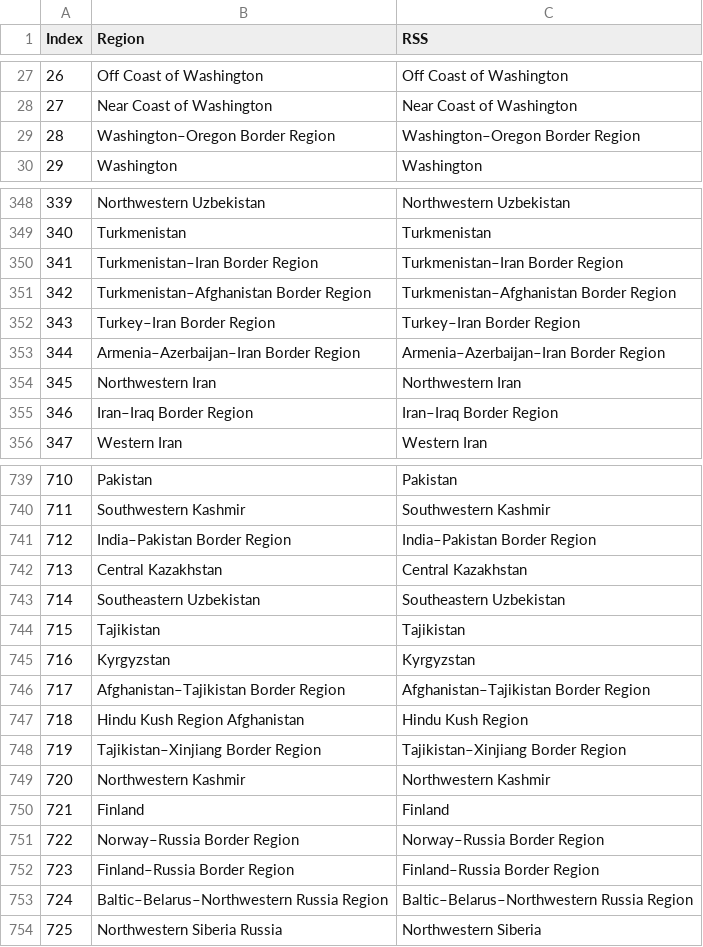
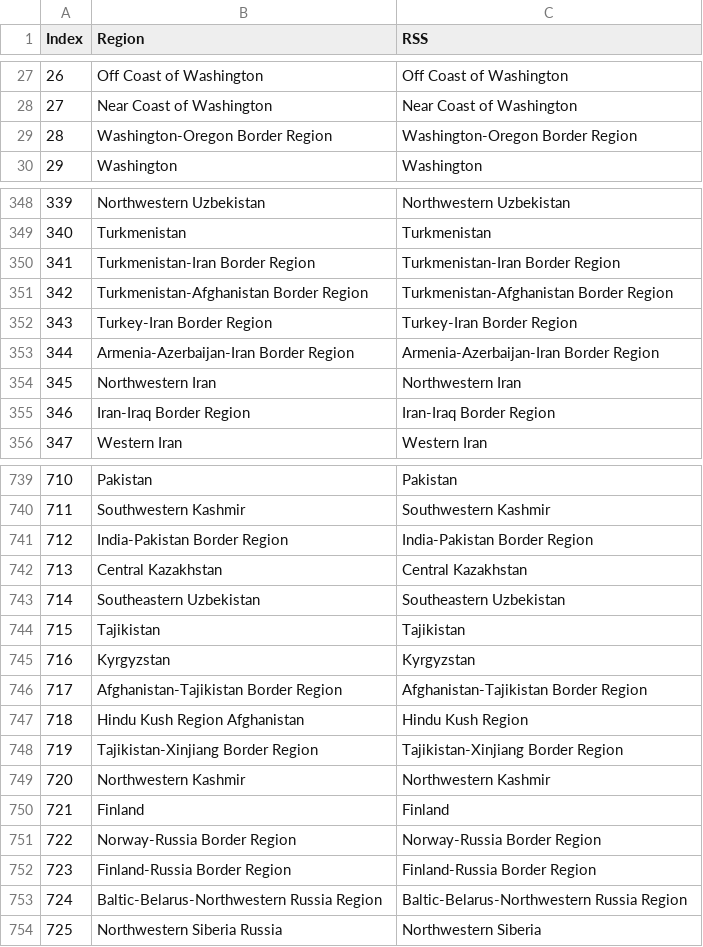
Before and after one commit to CHRISTIAENSLouis/geospatialanalysis, a CSV file: areas.csv, drawn as a sheet; only a part is shown, gaps mark what is left out; the diff covers the shown part only; the diff names each change by its address in the sheet, - before the commit and + after, or states it on an @@ line.

Commit message:
Update of the areas.csv file

```diff
--- a/areas.csv
+++ b/areas.csv
-B29 (Region): Washington–Oregon Border Region
+B29 (Region): Washington-Oregon Border Region
-C29 (RSS): Washington–Oregon Border Region
+C29 (RSS): Washington-Oregon Border Region
-B350 (Region): Turkmenistan–Iran Border Region
+B350 (Region): Turkmenistan-Iran Border Region
-C350 (RSS): Turkmenistan–Iran Border Region
+C350 (RSS): Turkmenistan-Iran Border Region
-B351 (Region): Turkmenistan–Afghanistan Border Region
+B351 (Region): Turkmenistan-Afghanistan Border Region
-C351 (RSS): Turkmenistan–Afghanistan Border Region
+C351 (RSS): Turkmenistan-Afghanistan Border Region
-B352 (Region): Turkey–Iran Border Region
+B352 (Region): Turkey-Iran Border Region
-C352 (RSS): Turkey–Iran Border Region
+C352 (RSS): Turkey-Iran Border Region
-B353 (Region): Armenia–Azerbaijan–Iran Border Region
+B353 (Region): Armenia-Azerbaijan-Iran Border Region
-C353 (RSS): Armenia–Azerbaijan–Iran Border Region
+C353 (RSS): Armenia-Azerbaijan-Iran Border Region
-B355 (Region): Iran–Iraq Border Region
+B355 (Region): Iran-Iraq Border Region
-C355 (RSS): Iran–Iraq Border Region
+C355 (RSS): Iran-Iraq Border Region
-B741 (Region): India–Pakistan Border Region
+B741 (Region): India-Pakistan Border Region
-C741 (RSS): India–Pakistan Border Region
+C741 (RSS): India-Pakistan Border Region
-B746 (Region): Afghanistan–Tajikistan Border Region
+B746 (Region): Afghanistan-Tajikistan Border Region
-C746 (RSS): Afghanistan–Tajikistan Border Region
+C746 (RSS): Afghanistan-Tajikistan Border Region
-B748 (Region): Tajikistan–Xinjiang Border Region
+B748 (Region): Tajikistan-Xinjiang Border Region
-C748 (RSS): Tajikistan–Xinjiang Border Region
+C748 (RSS): Tajikistan-Xinjiang Border Region
-B751 (Region): Norway–Russia Border Region
+B751 (Region): Norway-Russia Border Region
-C751 (RSS): Norway–Russia Border Region
+C751 (RSS): Norway-Russia Border Region
-B752 (Region): Finland–Russia Border Region
+B752 (Region): Finland-Russia Border Region
-C752 (RSS): Finland–Russia Border Region
+C752 (RSS): Finland-Russia Border Region
-B753 (Region): Baltic–Belarus–Northwestern Russia Region
+B753 (Region): Baltic-Belarus-Northwestern Russia Region
-C753 (RSS): Baltic–Belarus–Northwestern Russia Region
+C753 (RSS): Baltic-Belarus-Northwestern Russia Region
```
Also changed, not shown: 90 edited cells elsewhere in this file.
